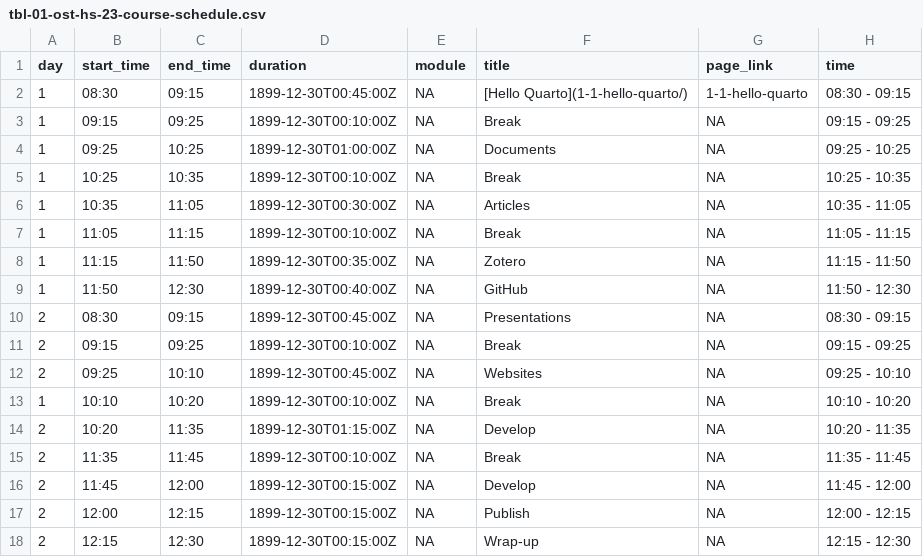
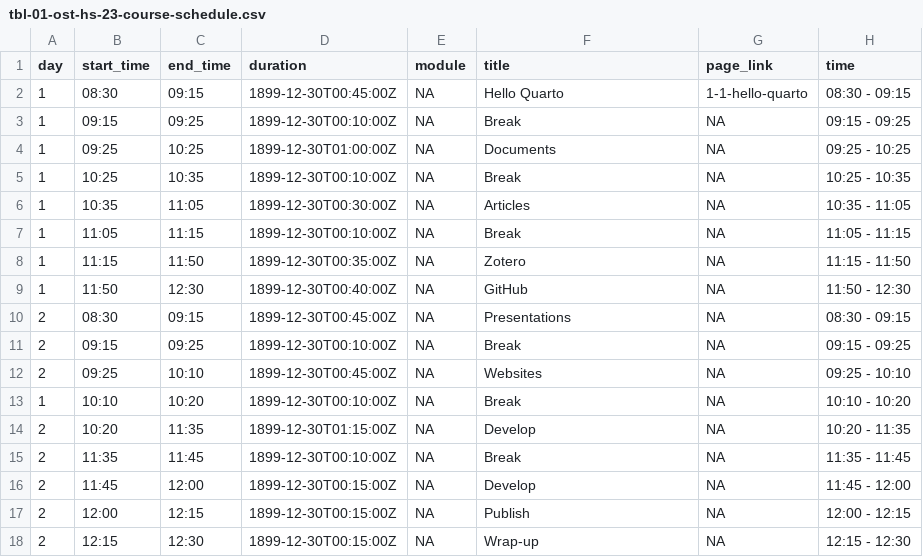
Before and after one commit to quarto-rdmss-25/website, a CSV file: data/tbl-01-ost-hs-23-course-schedule.csv, drawn as a sheet.

Commit message:
Fix link

```diff
--- a/data/tbl-01-ost-hs-23-course-schedule.csv
+++ b/data/tbl-01-ost-hs-23-course-schedule.csv
@@ -1,3 +1,3 @@
 day,start_time,end_time,duration,module,title,page_link,time
-1,08:30,09:15,1899-12-30T00:45:00Z,NA,[Hello Quarto](1-1-hello-quarto/),1-1-hello-quarto,08:30 - 09:15
+1,08:30,09:15,1899-12-30T00:45:00Z,NA,Hello Quarto,1-1-hello-quarto,08:30 - 09:15
 1,09:15,09:25,1899-12-30T00:10:00Z,NA,Break,NA,09:15 - 09:25
```
Also changed, not shown: 5 other files.
